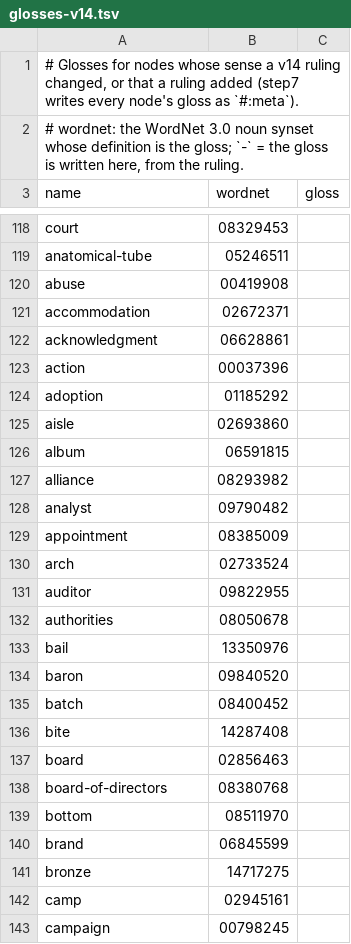
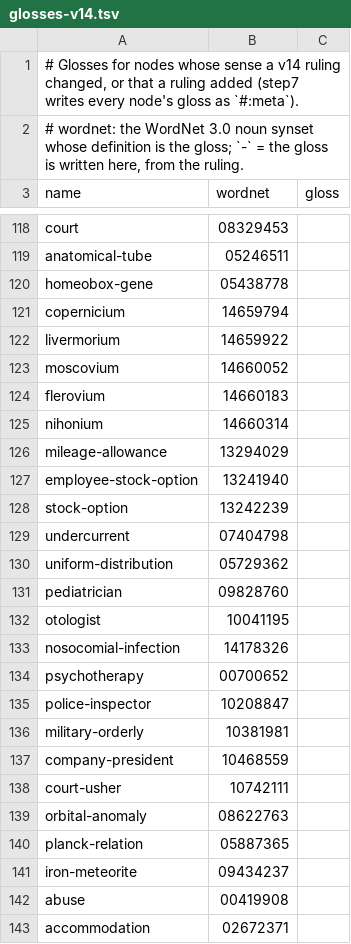
Before and after one commit to petfold/ontodag-core, a TSV file: align/glosses-v14.tsv, drawn as a sheet; only a part is shown, gaps mark what is left out; the shorter side is filled out with more unchanged rows; the diff covers the shown part only.

```diff
--- a/align/glosses-v14.tsv
+++ b/align/glosses-v14.tsv
@@ -119,2 +119,24 @@ court	08329453
 anatomical-tube	05246511	
+homeobox-gene	05438778	
+copernicium	14659794	
+livermorium	14659922	
+moscovium	14660052	
+flerovium	14660183	
+nihonium	14660314	
+mileage-allowance	13294029	
+employee-stock-option	13241940	
+stock-option	13242239	
+undercurrent	07404798	
+uniform-distribution	05729362	
+pediatrician	09828760	
+otologist	10041195	
+nosocomial-infection	14178326	
+psychotherapy	00700652	
+police-inspector	10208847	
+military-orderly	10381981	
+company-president	10468559	
+court-usher	10742111	
+orbital-anomaly	08622763	
+planck-relation	05887365	
+iron-meteorite	09434237	
 abuse	00419908	
```
Also changed, not shown: 63 added rows and 2 removed rows elsewhere in this file, build/knowledge-ids.tsv, 28 other files.
